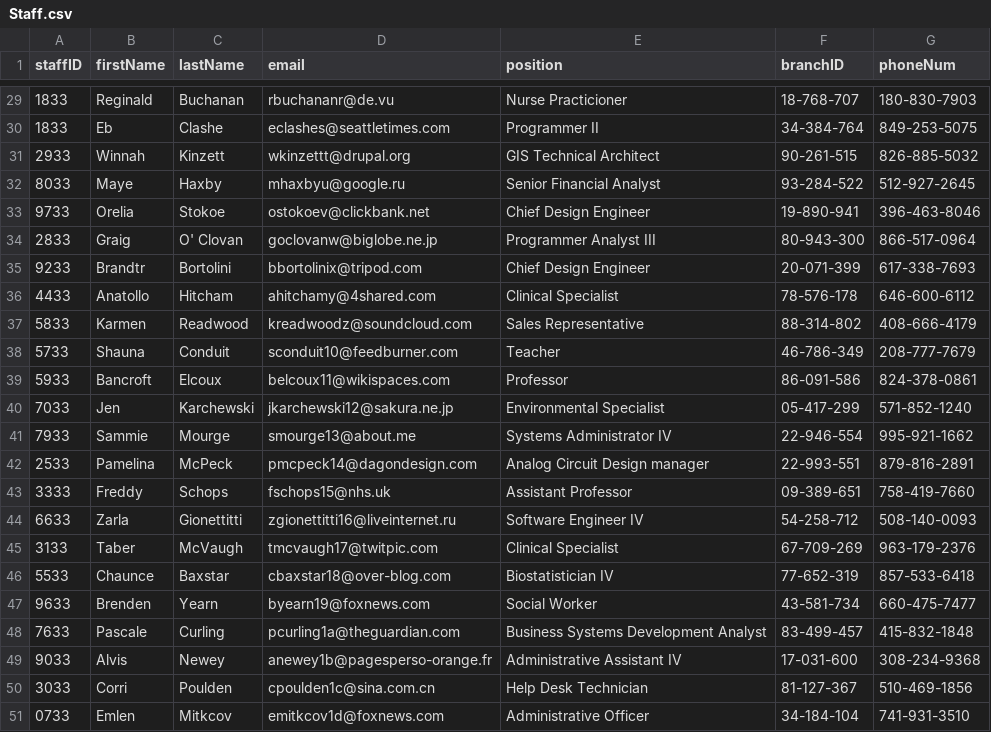
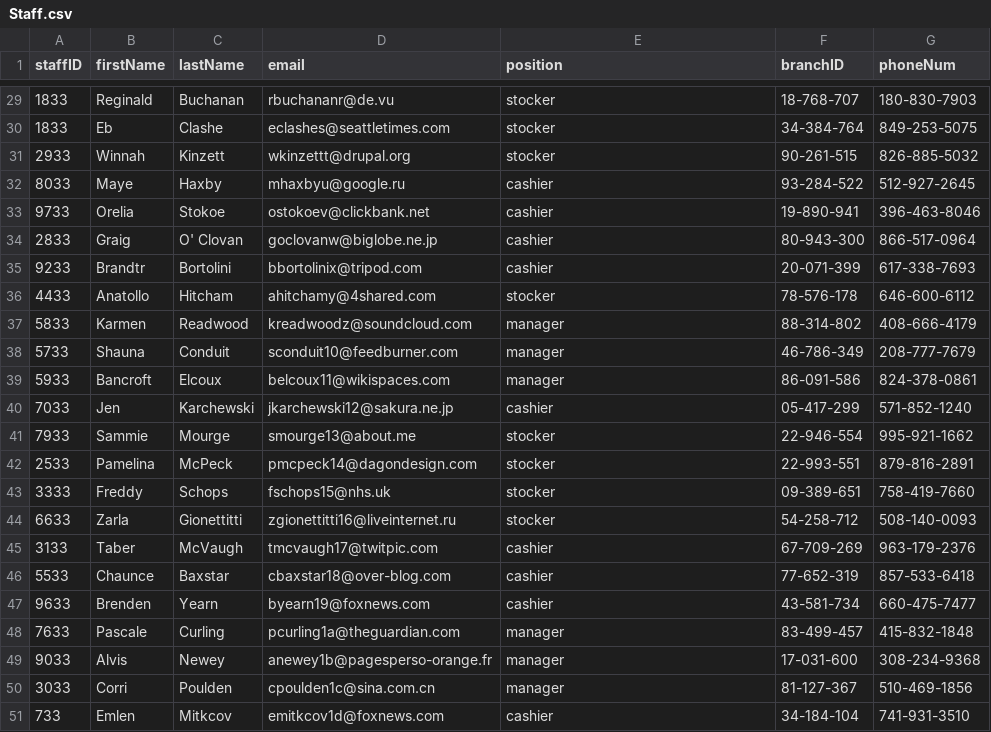
Before and after one commit to Kitgo9/CSV-BBBooks, a CSV file: Staff.csv, drawn as a sheet; only a part is shown, gaps mark what is left out; the diff covers the shown part only.

```diff
--- a/Staff.csv
+++ b/Staff.csv
@@ -29,23 +29,23 @@ staffID,firstName,lastName,email,position,branchID,phoneNum
-1833,Reginald,Buchanan,rbuchananr@de.vu,Nurse Practicioner,18-768-707,180-830-7903
-1833,Eb,Clashe,eclashes@seattletimes.com,Programmer II,34-384-764,849-253-5075
-2933,Winnah,Kinzett,wkinzettt@drupal.org,GIS Technical Architect,90-261-515,826-885-5032
-8033,Maye,Haxby,mhaxbyu@google.ru,Senior Financial Analyst,93-284-522,512-927-2645
-9733,Orelia,Stokoe,ostokoev@clickbank.net,Chief Design Engineer,19-890-941,396-463-8046
-2833,Graig,O' Clovan,goclovanw@biglobe.ne.jp,Programmer Analyst III,80-943-300,866-517-0964
-9233,Brandtr,Bortolini,bbortolinix@tripod.com,Chief Design Engineer,20-071-399,617-338-7693
-4433,Anatollo,Hitcham,ahitchamy@4shared.com,Clinical Specialist,78-576-178,646-600-6112
-5833,Karmen,Readwood,kreadwoodz@soundcloud.com,Sales Representative,88-314-802,408-666-4179
-5733,Shauna,Conduit,sconduit10@feedburner.com,Teacher,46-786-349,208-777-7679
-5933,Bancroft,Elcoux,belcoux11@wikispaces.com,Professor,86-091-586,824-378-0861
-7033,Jen,Karchewski,jkarchewski12@sakura.ne.jp,Environmental Specialist,05-417-299,571-852-1240
-7933,Sammie,Mourge,smourge13@about.me,Systems Administrator IV,22-946-554,995-921-1662
-2533,Pamelina,McPeck,pmcpeck14@dagondesign.com,Analog Circuit Design manager,22-993-551,879-816-2891
-3333,Freddy,Schops,fschops15@nhs.uk,Assistant Professor,09-389-651,758-419-7660
-6633,Zarla,Gionettitti,zgionettitti16@liveinternet.ru,Software Engineer IV,54-258-712,508-140-0093
-3133,Taber,McVaugh,tmcvaugh17@twitpic.com,Clinical Specialist,67-709-269,963-179-2376
-5533,Chaunce,Baxstar,cbaxstar18@over-blog.com,Biostatistician IV,77-652-319,857-533-6418
-9633,Brenden,Yearn,byearn19@foxnews.com,Social Worker,43-581-734,660-475-7477
-7633,Pascale,Curling,pcurling1a@theguardian.com,Business Systems Development Analyst,83-499-457,415-832-1848
-9033,Alvis,Newey,anewey1b@pagesperso-orange.fr,Administrative Assistant IV,17-031-600,308-234-9368
-3033,Corri,Poulden,cpoulden1c@sina.com.cn,Help Desk Technician,81-127-367,510-469-1856
-0733,Emlen,Mitkcov,emitkcov1d@foxnews.com,Administrative Officer,34-184-104,741-931-3510
+1833,Reginald,Buchanan,rbuchananr@de.vu,stocker,18-768-707,180-830-7903
+1833,Eb,Clashe,eclashes@seattletimes.com,stocker,34-384-764,849-253-5075
+2933,Winnah,Kinzett,wkinzettt@drupal.org,stocker,90-261-515,826-885-5032
+8033,Maye,Haxby,mhaxbyu@google.ru,cashier,93-284-522,512-927-2645
+9733,Orelia,Stokoe,ostokoev@clickbank.net,cashier,19-890-941,396-463-8046
+2833,Graig,O' Clovan,goclovanw@biglobe.ne.jp,cashier,80-943-300,866-517-0964
+9233,Brandtr,Bortolini,bbortolinix@tripod.com,cashier,20-071-399,617-338-7693
+4433,Anatollo,Hitcham,ahitchamy@4shared.com,stocker,78-576-178,646-600-6112
+5833,Karmen,Readwood,kreadwoodz@soundcloud.com,manager,88-314-802,408-666-4179
+5733,Shauna,Conduit,sconduit10@feedburner.com,manager,46-786-349,208-777-7679
+5933,Bancroft,Elcoux,belcoux11@wikispaces.com,manager,86-091-586,824-378-0861
+7033,Jen,Karchewski,jkarchewski12@sakura.ne.jp,cashier,05-417-299,571-852-1240
+7933,Sammie,Mourge,smourge13@about.me,stocker,22-946-554,995-921-1662
+2533,Pamelina,McPeck,pmcpeck14@dagondesign.com,stocker,22-993-551,879-816-2891
+3333,Freddy,Schops,fschops15@nhs.uk,stocker,09-389-651,758-419-7660
+6633,Zarla,Gionettitti,zgionettitti16@liveinternet.ru,stocker,54-258-712,508-140-0093
+3133,Taber,McVaugh,tmcvaugh17@twitpic.com,cashier,67-709-269,963-179-2376
+5533,Chaunce,Baxstar,cbaxstar18@over-blog.com,cashier,77-652-319,857-533-6418
+9633,Brenden,Yearn,byearn19@foxnews.com,cashier,43-581-734,660-475-7477
+7633,Pascale,Curling,pcurling1a@theguardian.com,manager,83-499-457,415-832-1848
+9033,Alvis,Newey,anewey1b@pagesperso-orange.fr,manager,17-031-600,308-234-9368
+3033,Corri,Poulden,cpoulden1c@sina.com.cn,manager,81-127-367,510-469-1856
+733,Emlen,Mitkcov,emitkcov1d@foxnews.com,cashier,34-184-104,741-931-3510
```
Also changed, not shown: 29 edited cells elsewhere in this file.
